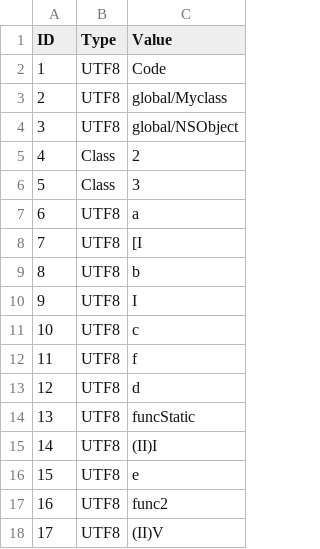
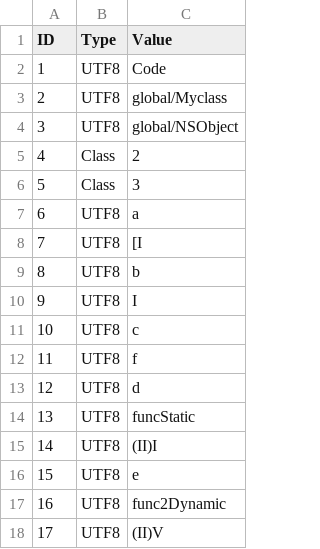
Before and after one commit to Flipty148/objective_c_compiler, a CSV file: project_for_lex.yy.c/out/global_Myclass_ConstantsTable.csv, drawn as a sheet.

```diff
--- a/project_for_lex.yy.c/out/global_Myclass_ConstantsTable.csv
+++ b/project_for_lex.yy.c/out/global_Myclass_ConstantsTable.csv
@@ -16,3 +16,3 @@ ID;Type;Value
 15;UTF8;e
-16;UTF8;func2
+16;UTF8;func2Dynamic
 17;UTF8;(II)V
```
Also changed, not shown: project_for_lex.yy.c/out/global_Myclass_MethodsTable.csv, 12 other files.
